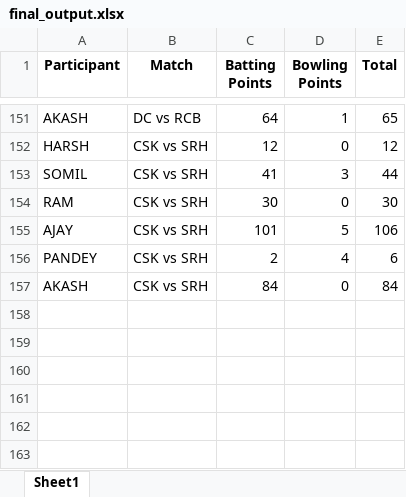
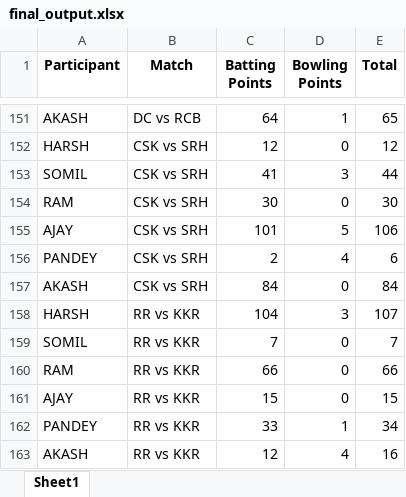
Before and after one commit to Kothariakash/ipl-party-dashboard, an Excel workbook: final_output.xlsx, sheet Sheet1, drawn as a sheet; only a part is shown, gaps mark what is left out; values as stored, in another font and other column widths than the file's, no borders; the diff names each change by its address in the sheet, - before the commit and + after, or states it on an @@ line.

```diff
--- a/final_output.xlsx (sheet Sheet1)
+++ b/final_output.xlsx (sheet Sheet1)
+row 158: HARSH | RR vs KKR | 104 | 3 | 107
+row 159: SOMIL | RR vs KKR | 7 | 0 | 7
+row 160: RAM | RR vs KKR | 66 | 0 | 66
+row 161: AJAY | RR vs KKR | 15 | 0 | 15
+row 162: PANDEY | RR vs KKR | 33 | 1 | 34
+row 163: AKASH | RR vs KKR | 12 | 4 | 16
```
Also changed, not shown: detailed_output.xlsx, 1 other file.
